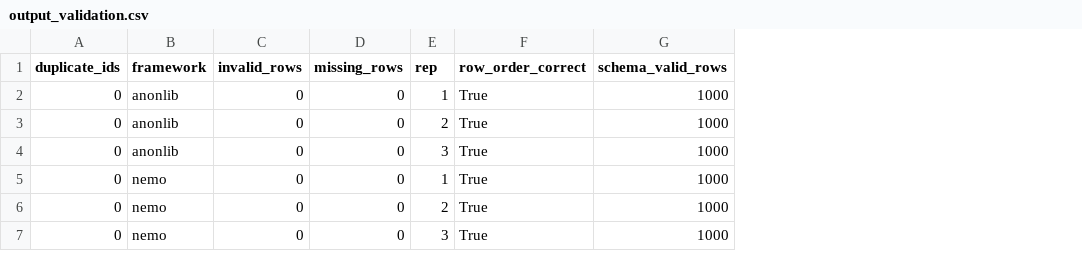
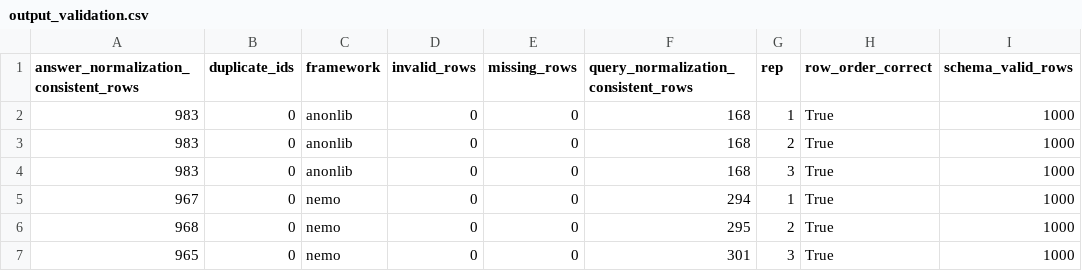
Before and after one commit to qchapp/MMIRAGE, a CSV file: experiments/nemo_curator_comparison/results/analysis/output_validation.csv, drawn as a sheet; the diff names each change by its address in the sheet, - before the commit and + after, or states it on an @@ line.

```diff
--- a/experiments/nemo_curator_comparison/results/analysis/output_validation.csv
+++ b/experiments/nemo_curator_comparison/results/analysis/output_validation.csv
+column A, rows 1-7: answer_normalization_consistent_rows | 983 | 983 | 983 | 967 | 968 | 965
+column F, rows 1-7: query_normalization_consistent_rows | 168 | 168 | 168 | 294 | 295 | 301
```
Also changed, not shown: experiments/nemo_curator_comparison/results/analysis/implementation_footprint.csv, experiments/nemo_curator_comparison/results/analysis/raw_results.csv, 18 other files.
